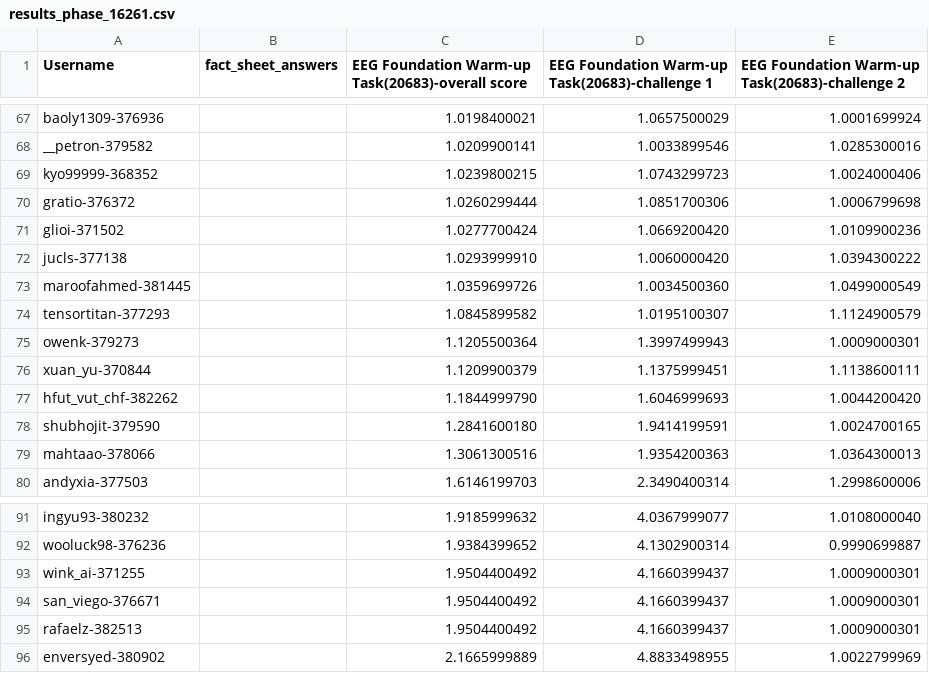
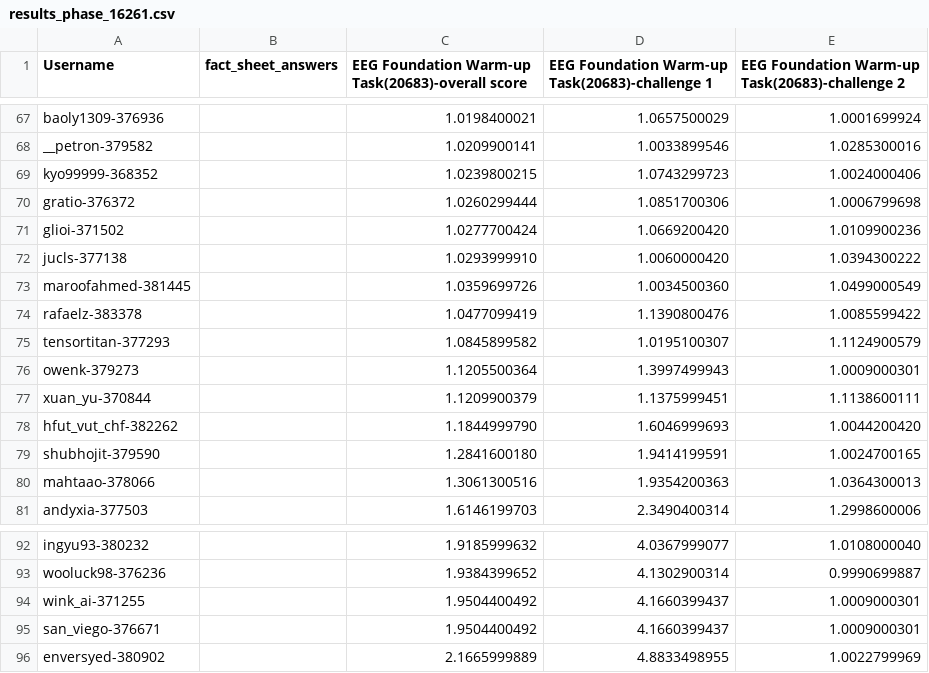
Before and after one commit to eeg2025/eeg2025.github.io, a CSV file: codabench_results/results_phase_16261.csv, drawn as a sheet; only a part is shown, gaps mark what is left out.

```diff
--- a/codabench_results/results_phase_16261.csv
+++ b/codabench_results/results_phase_16261.csv
@@ -73,2 +73,3 @@ jucls-377138,,1.0293999910,1.0060000420,1.0394300222
 maroofahmed-381445,,1.0359699726,1.0034500360,1.0499000549
+rafaelz-383378,,1.0477099419,1.1390800476,1.0085599422
 tensortitan-377293,,1.0845899582,1.0195100307,1.1124900579
@@ -94,3 +95,2 @@ wink_ai-371255,,1.9504400492,4.1660399437,1.0009000301
 san_viego-376671,,1.9504400492,4.1660399437,1.0009000301
-rafaelz-382513,,1.9504400492,4.1660399437,1.0009000301
 enversyed-380902,,2.1665999889,4.8833498955,1.0022799969
```
Also changed, not shown: 5 other files.
